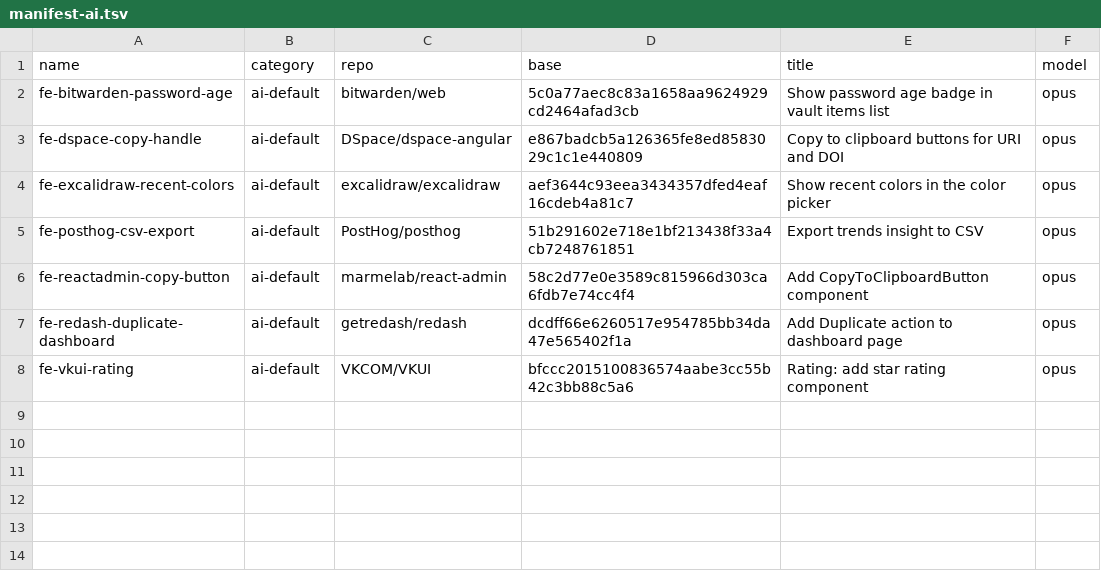
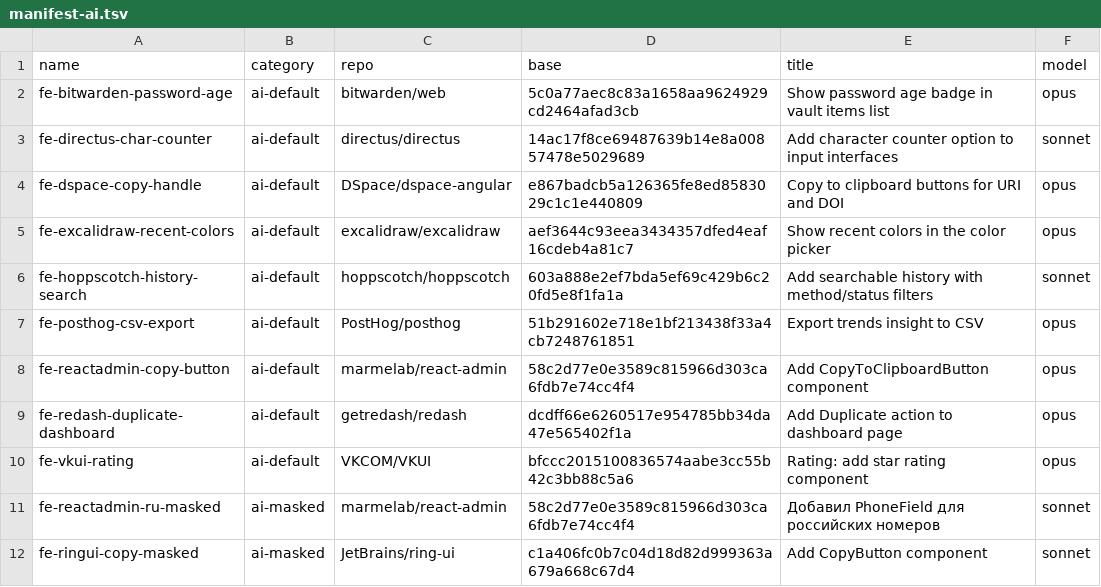
Before and after one commit to vvvq3/DetectAICodeTest, a TSV file: corpus/frontend/manifest-ai.tsv, drawn as a sheet.

```diff
--- a/corpus/frontend/manifest-ai.tsv
+++ b/corpus/frontend/manifest-ai.tsv
@@ -2,4 +2,6 @@ name	category	repo	base	title	model
 fe-bitwarden-password-age	ai-default	bitwarden/web	5c0a77aec8c83a1658aa9624929cd2464afad3cb	Show password age badge in vault items list	opus
+fe-directus-char-counter	ai-default	directus/directus	14ac17f8ce69487639b14e8a00857478e5029689	Add character counter option to input interfaces	sonnet
 fe-dspace-copy-handle	ai-default	DSpace/dspace-angular	e867badcb5a126365fe8ed8583029c1c1e440809	Copy to clipboard buttons for URI and DOI	opus
 fe-excalidraw-recent-colors	ai-default	excalidraw/excalidraw	aef3644c93eea3434357dfed4eaf16cdeb4a81c7	Show recent colors in the color picker	opus
+fe-hoppscotch-history-search	ai-default	hoppscotch/hoppscotch	603a888e2ef7bda5ef69c429b6c20fd5e8f1fa1a	Add searchable history with method/status filters	sonnet
 fe-posthog-csv-export	ai-default	PostHog/posthog	51b291602e718e1bf213438f33a4cb7248761851	Export trends insight to CSV	opus
@@ -8 +10,3 @@ fe-redash-duplicate-dashboard	ai-default	getredash/redash	dcdff66e6260517e954785
 fe-vkui-rating	ai-default	VKCOM/VKUI	bfccc2015100836574aabe3cc55b42c3bb88c5a6	Rating: add star rating component	opus
+fe-reactadmin-ru-masked	ai-masked	marmelab/react-admin	58c2d77e0e3589c815966d303ca6fdb7e74cc4f4	Добавил PhoneField для российских номеров	sonnet
+fe-ringui-copy-masked	ai-masked	JetBrains/ring-ui	c1a406fc0b7c04d18d82d999363a679a668c67d4	Add CopyButton component	sonnet
```
Also changed, not shown: 9 other files.
